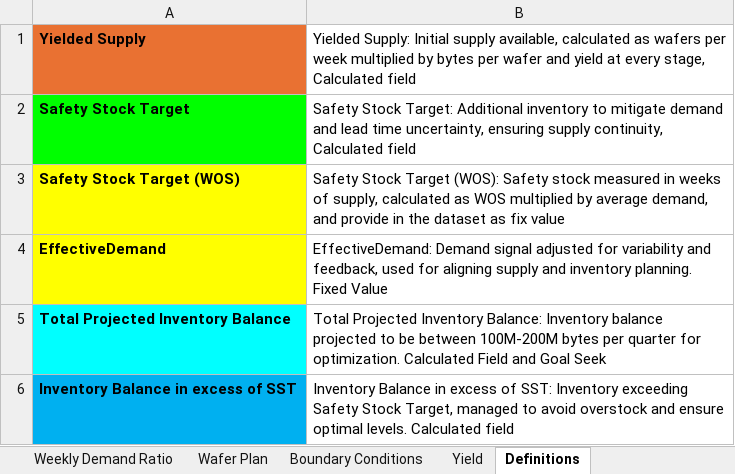
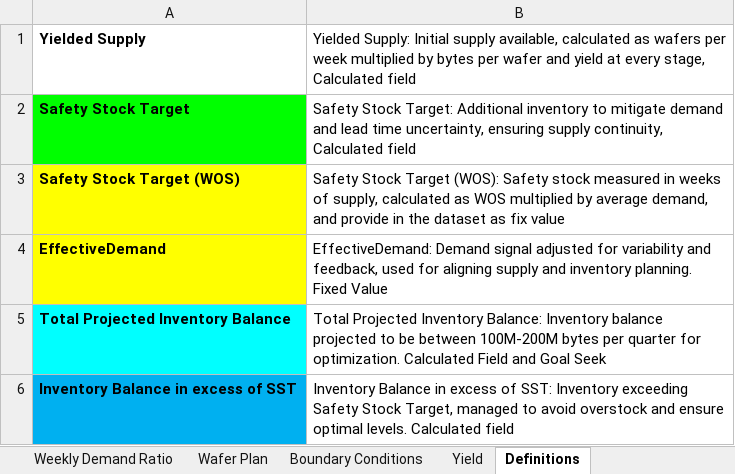
Before and after one commit to angelponcedev/Mici-Inventory-Balance-and-Demand-Forecasting, an Excel workbook: dataset/Hackaton DB Final 04.21.xlsx, sheet Definitions, drawn as a sheet; values as stored, in another font and other column widths than the file's, no borders; charts and pictures not drawn; 3 other sheets too large or unreadable and not compared; the diff names each change by its address in the sheet, - before the commit and + after, or states it on an @@ line.

```diff
--- a/dataset/Hackaton DB Final 04.21.xlsx (sheet Definitions)
+++ b/dataset/Hackaton DB Final 04.21.xlsx (sheet Definitions)
-A1 fill: #E97132
+A1 fill: none
```
Also changed, not shown: sheet Supply_Demand, sheet Weekly Demand Ratio, sheet Density per Wafer, charts or pictures, 3 other files.
